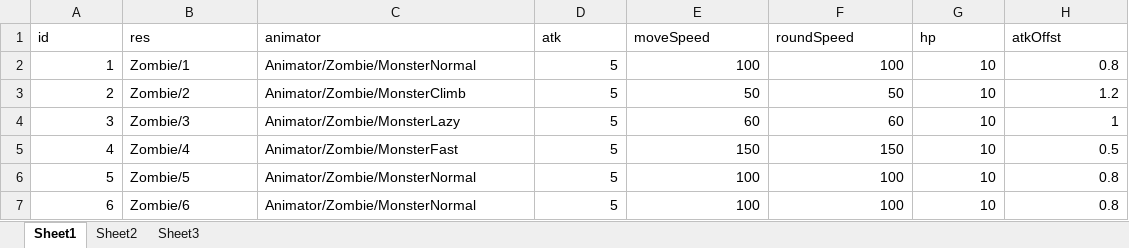
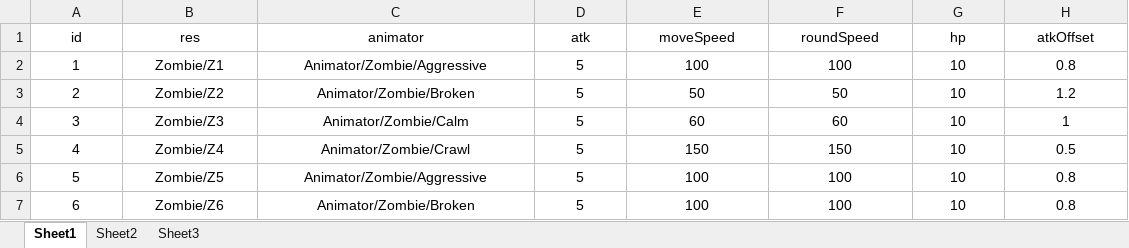
Before and after one commit to ambitiousShawn/ShootZombies, an Excel workbook: Assets/ArtRes/Excel/MonsterInfo.xlsx, sheet Sheet1, drawn as a sheet; values as stored, in another font and other column widths than the file's, no borders; the diff names each change by its address in the sheet, - before the commit and + after, or states it on an @@ line.

```diff
--- a/Assets/ArtRes/Excel/MonsterInfo.xlsx (sheet Sheet1)
+++ b/Assets/ArtRes/Excel/MonsterInfo.xlsx (sheet Sheet1)
-A1:H1 alignment: left
+A1:H1 alignment: center
-H1: atkOffst
+H1: atkOffset
-A2:A7 alignment: right
+A2:A7 alignment: center
-B2 (res): Zombie/1
+B2 (res): Zombie/Z1
-B2:C7 alignment: left
+B2:C7 alignment: center
-C2 (animator): Animator/Zombie/MonsterNormal
+C2 (animator): Animator/Zombie/Aggressive
-D2:H7 alignment: right
+D2:H7 alignment: center
-B3 (res): Zombie/2
+B3 (res): Zombie/Z2
-C3 (animator): Animator/Zombie/MonsterClimb
+C3 (animator): Animator/Zombie/Broken
-B4 (res): Zombie/3
+B4 (res): Zombie/Z3
-C4 (animator): Animator/Zombie/MonsterLazy
+C4 (animator): Animator/Zombie/Calm
-B5 (res): Zombie/4
+B5 (res): Zombie/Z4
-C5 (animator): Animator/Zombie/MonsterFast
+C5 (animator): Animator/Zombie/Crawl
-B6 (res): Zombie/5
+B6 (res): Zombie/Z5
-C6 (animator): Animator/Zombie/MonsterNormal
+C6 (animator): Animator/Zombie/Aggressive
-B7 (res): Zombie/6
+B7 (res): Zombie/Z6
-C7 (animator): Animator/Zombie/MonsterNormal
+C7 (animator): Animator/Zombie/Broken
```
Also changed, not shown: 52 other files.
